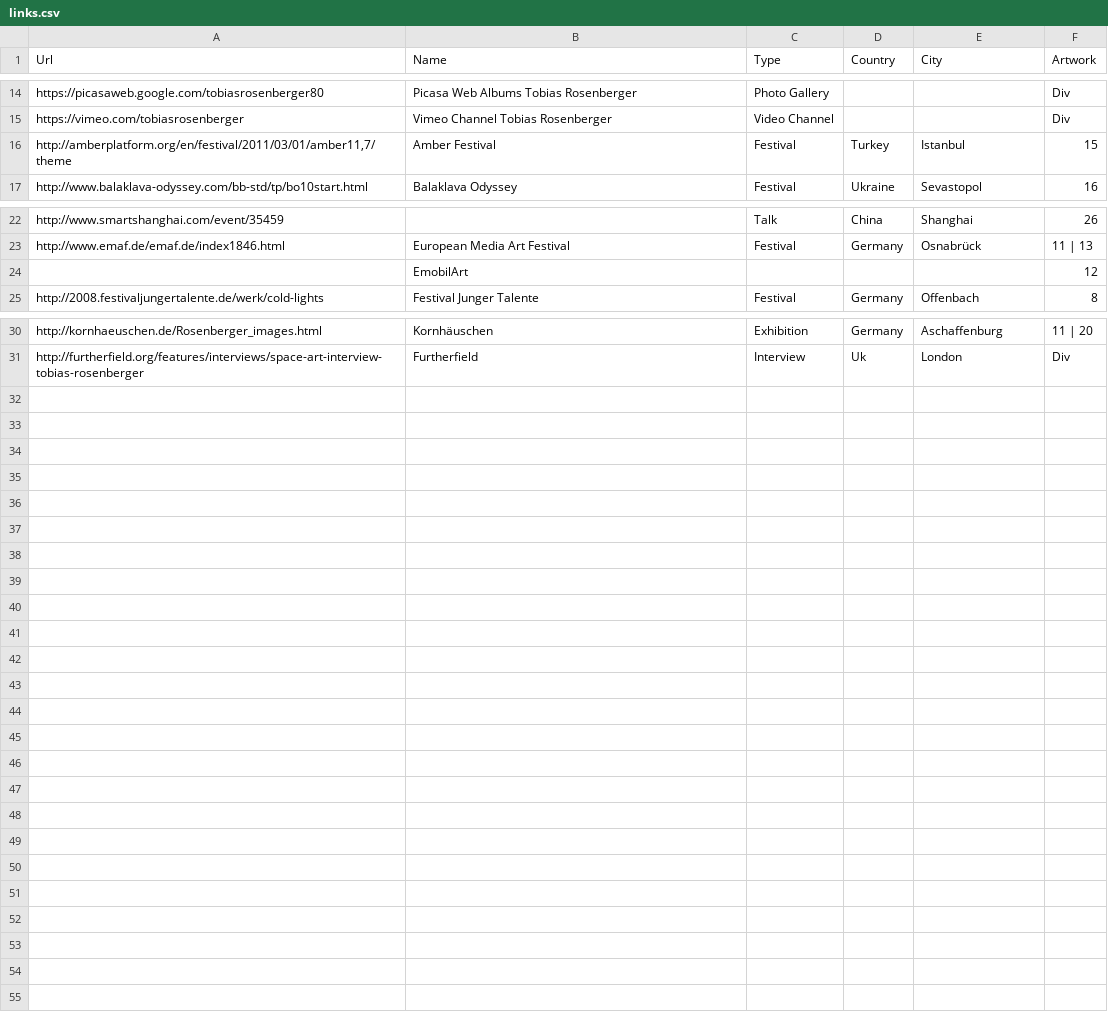
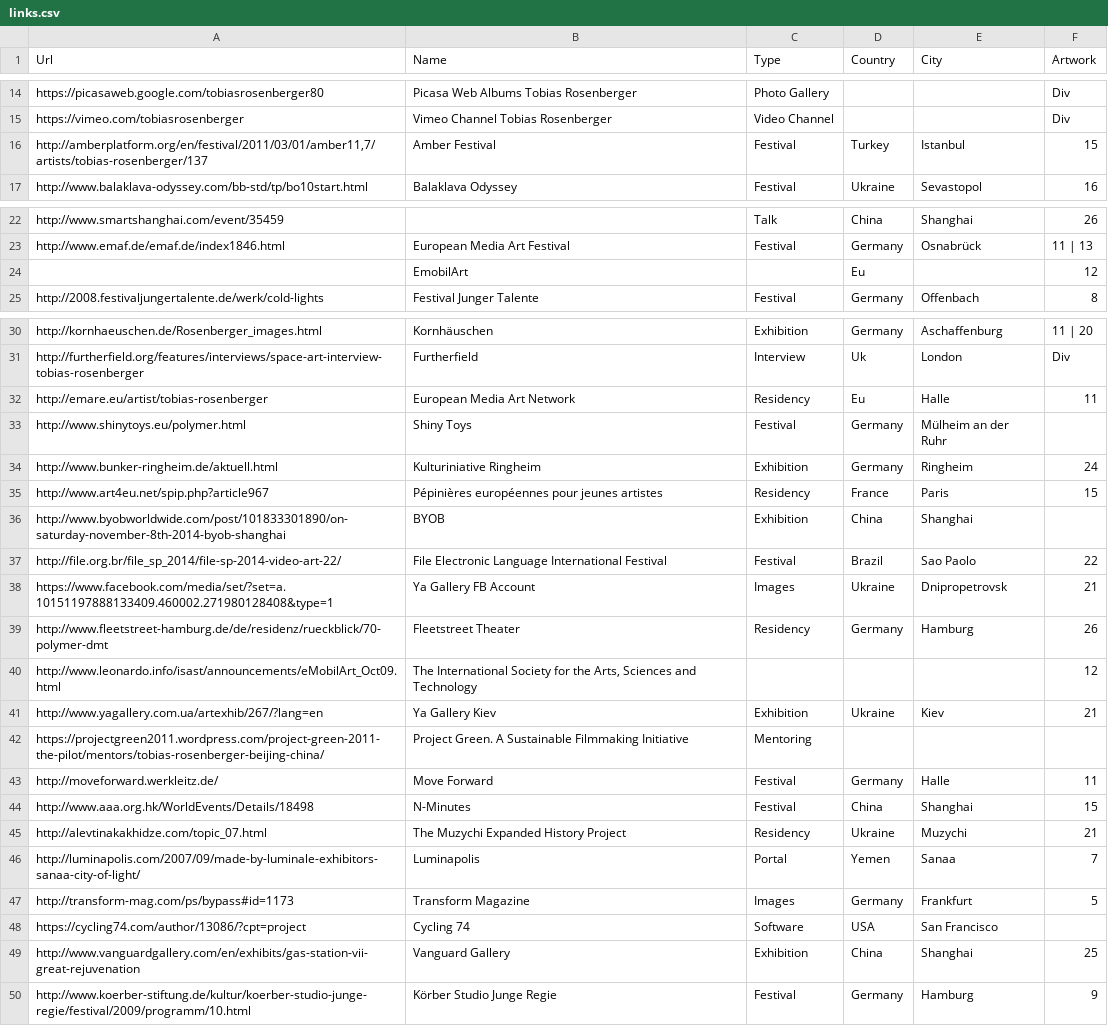
Before and after one commit to tobiasros/datamistica, a CSV file: links.csv, drawn as a sheet; only a part is shown, gaps mark what is left out; the diff names each change by its address in the sheet, - before the commit and + after, or states it on an @@ line.

Commit message:
Links added

```diff
--- a/links.csv
+++ b/links.csv
-A16 (Url): http://amberplatform.org/en/festival/2011/03/01/amber11,7/theme
+A16 (Url): http://amberplatform.org/en/festival/2011/03/01/amber11,7/artists/tobias-rosenberger/137
-D24 (Country): (empty)
+D24 (Country): Eu
+row 32: http://emare.eu/artist/tobias-rosenberger | European Media Art Network | Residency | Eu | Halle | 11
+row 33: http://www.shinytoys.eu/polymer.html | Shiny Toys | Festival | Germany | Mülheim an der Ruhr
+row 34: http://www.bunker-ringheim.de/aktuell.html | Kulturiniative Ringheim | Exhibition | Germany | Ringheim | 24
+row 35: http://www.art4eu.net/spip.php?article967 | Pépinières européennes pour jeunes artistes | Residency | France | Paris | 15
+row 36: http://www.byobworldwide.com/post/101833301890/on-saturday-november-8th-2014-byob-shanghai | BYOB | Exhibition | China | Shanghai
+row 37: http://file.org.br/file_sp_2014/file-sp-2014-video-art-22/ | File Electronic Language International Festival | Festival | Brazil | Sao Paolo | 22
+row 38: https://www.facebook.com/media/set/?set=a.10151197888133409.460002.271980128408&type=1 | Ya Gallery FB Account | Images | Ukraine | Dnipropetrovsk | 21
+row 39: http://www.fleetstreet-hamburg.de/de/residenz/rueckblick/70-polymer-dmt | Fleetstreet Theater | Residency | Germany | Hamburg | 26
+row 40: http://www.leonardo.info/isast/announcements/eMobilArt_Oct09.html | The International Society for the Arts, Sciences and Technology |  |  |  | 12
+row 41: http://www.yagallery.com.ua/artexhib/267/?lang=en | Ya Gallery Kiev | Exhibition | Ukraine | Kiev | 21
+row 42: https://projectgreen2011.wordpress.com/project-green-2011-the-pilot/mentors/tobias-rosenberger-beijing-china/ | Project Green. A Sustainable Filmmaking Initiative | Mentoring
+row 43: http://moveforward.werkleitz.de/ | Move Forward | Festival | Germany | Halle | 11
+row 44: http://www.aaa.org.hk/WorldEvents/Details/18498 | N-Minutes | Festival | China | Shanghai | 15
+row 45: http://alevtinakakhidze.com/topic_07.html | The Muzychi Expanded History Project | Residency | Ukraine | Muzychi | 21
+row 46: http://luminapolis.com/2007/09/made-by-luminale-exhibitors-sanaa-city-of-light/ | Luminapolis | Portal | Yemen | Sanaa | 7
+row 47: http://transform-mag.com/ps/bypass#id=1173 | Transform Magazine | Images | Germany | Frankfurt | 5
+row 48: https://cycling74.com/author/13086/?cpt=project | Cycling 74 | Software | USA | San Francisco
+row 49: http://www.vanguardgallery.com/en/exhibits/gas-station-vii-great-rejuvenation | Vanguard Gallery | Exhibition | China | Shanghai | 25
+row 50: http://www.koerber-stiftung.de/kultur/koerber-studio-junge-regie/festival/2009/programm/10.html | Körber Studio Junge Regie | Festival | Germany | Hamburg | 9
```
Also changed, not shown: works.csv, 1 other file.
